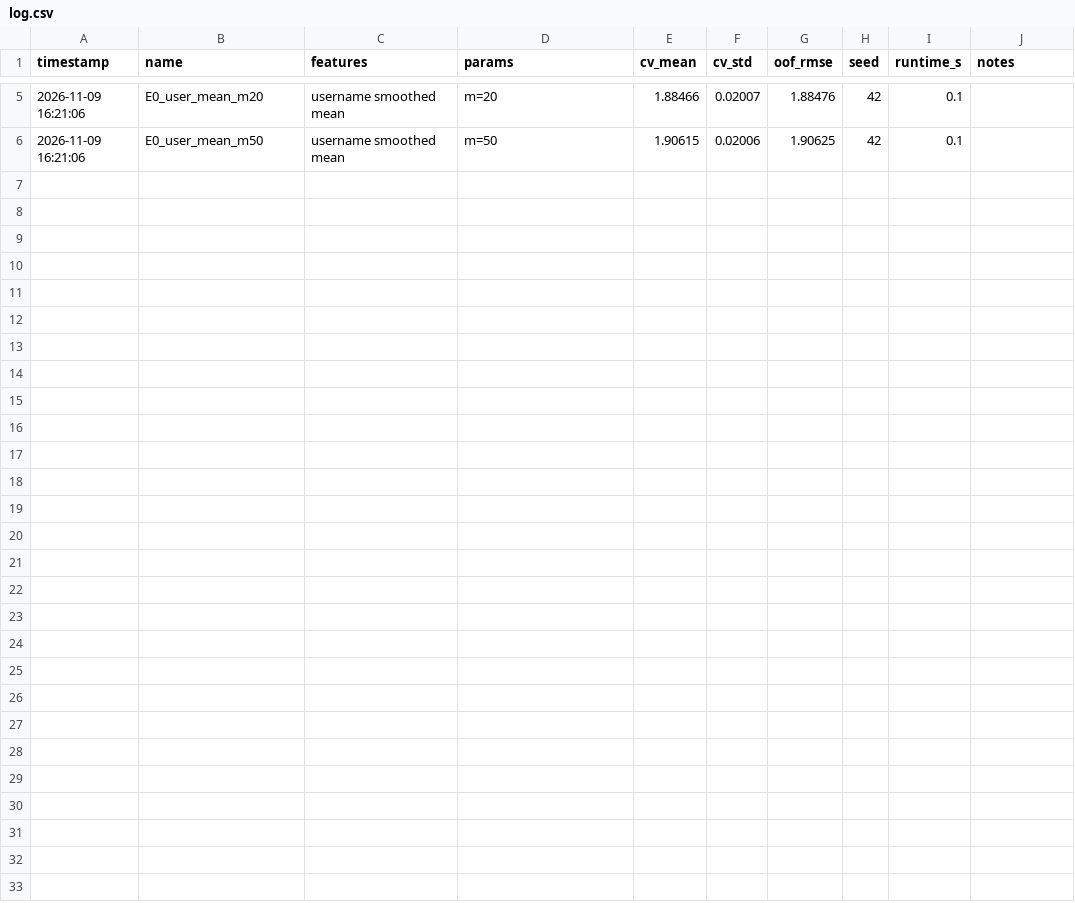
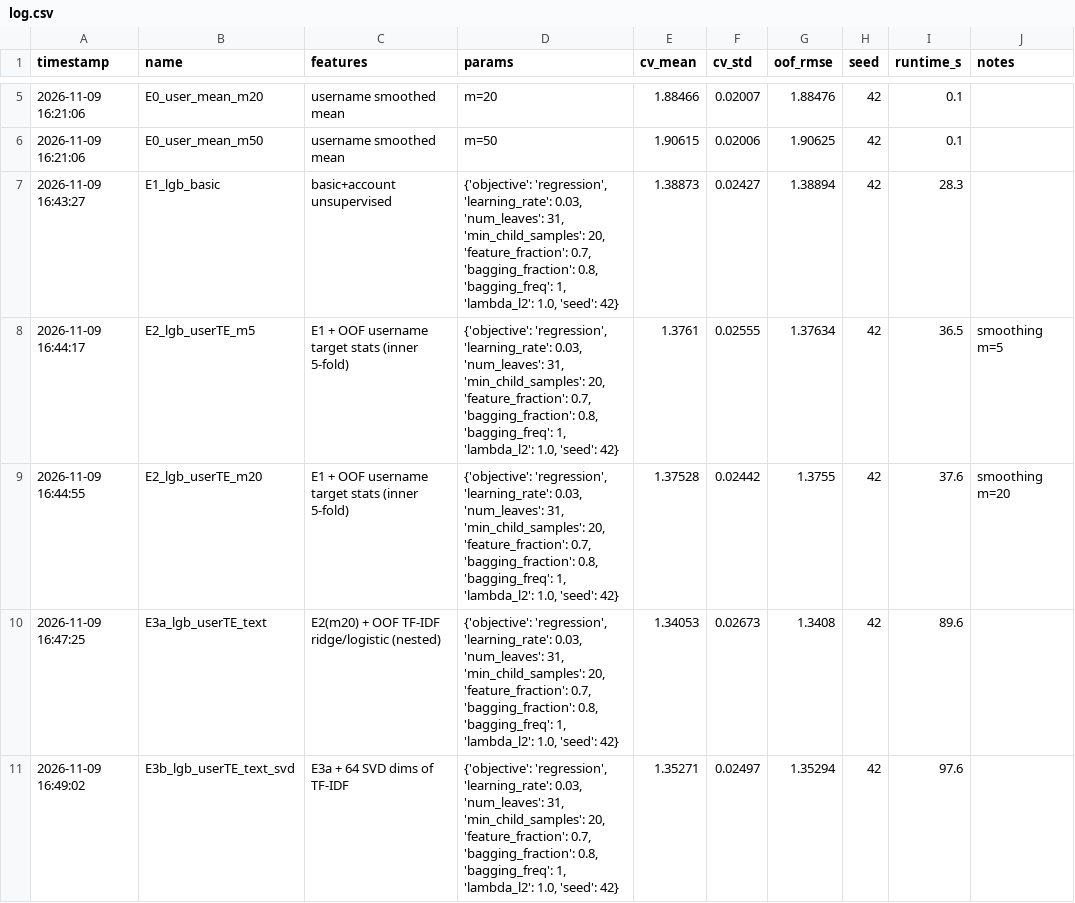
Before and after one commit to relmanuel/adikara-2026-tweet-likes, a CSV file: experiments/log.csv, drawn as a sheet; only a part is shown, gaps mark what is left out.

Commit message:
Phase C/D: features, E1-E3 LightGBM (best E3a CV 1.3405)
- features.py: date/text/account features, OOF username target stats, TF-IDF ridge/logistic stack
- models.py: LightGBM runner with per-fold nested features
- SVD of TF-IDF hurt CV (1.3527 vs 1.3405), not kept

```diff
--- a/experiments/log.csv
+++ b/experiments/log.csv
@@ -6 +6,6 @@ timestamp,name,features,params,cv_mean,cv_std,oof_rmse,seed,runtime_s,notes
 2026-11-09 16:21:06,E0_user_mean_m50,username smoothed mean,m=50,1.90615,0.02006,1.90625,42,0.1,
+2026-11-09 16:43:27,E1_lgb_basic,basic+account unsupervised,"{'objective': 'regression', 'learning_rate': 0.03, 'num_leaves': 31, 'min_child_samples': 20, 'feature_fraction': 0.7, 'bagging_fraction': 0.8, 'bagging_freq': 1, 'lambda_l2': 1.0, 'seed': 42}",1.38873,0.02427,1.38894,42,28.3,
+2026-11-09 16:44:17,E2_lgb_userTE_m5,E1 + OOF username target stats (inner 5-fold),"{'objective': 'regression', 'learning_rate': 0.03, 'num_leaves': 31, 'min_child_samples': 20, 'feature_fraction': 0.7, 'bagging_fraction': 0.8, 'bagging_freq': 1, 'lambda_l2': 1.0, 'seed': 42}",1.3761,0.02555,1.37634,42,36.5,smoothing m=5
+2026-11-09 16:44:55,E2_lgb_userTE_m20,E1 + OOF username target stats (inner 5-fold),"{'objective': 'regression', 'learning_rate': 0.03, 'num_leaves': 31, 'min_child_samples': 20, 'feature_fraction': 0.7, 'bagging_fraction': 0.8, 'bagging_freq': 1, 'lambda_l2': 1.0, 'seed': 42}",1.37528,0.02442,1.3755,42,37.6,smoothing m=20
+2026-11-09 16:47:25,E3a_lgb_userTE_text,E2(m20) + OOF TF-IDF ridge/logistic (nested),"{'objective': 'regression', 'learning_rate': 0.03, 'num_leaves': 31, 'min_child_samples': 20, 'feature_fraction': 0.7, 'bagging_fraction': 0.8, 'bagging_freq': 1, 'lambda_l2': 1.0, 'seed': 42}",1.34053,0.02673,1.3408,42,89.6,
+2026-11-09 16:49:02,E3b_lgb_userTE_text_svd,E3a + 64 SVD dims of TF-IDF,"{'objective': 'regression', 'learning_rate': 0.03, 'num_leaves': 31, 'min_child_samples': 20, 'feature_fraction': 0.7, 'bagging_fraction': 0.8, 'bagging_freq': 1, 'lambda_l2': 1.0, 'seed': 42}",1.35271,0.02497,1.35294,42,97.6,
```
Also changed, not shown: 12 other files.
